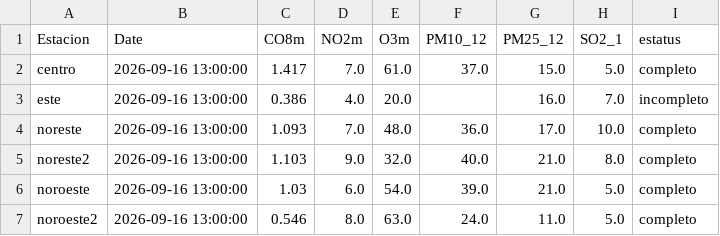
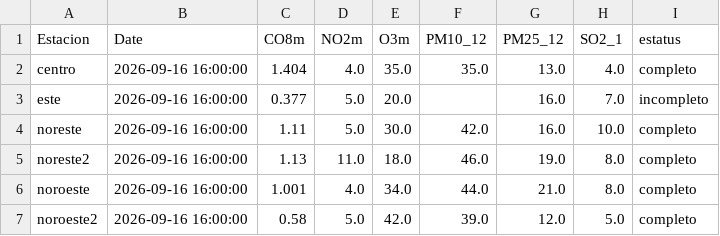
Before and after one commit to LuisRodarteC/AIRENL, a CSV file: aire_indice_api_ancho.csv, drawn as a sheet; only a part is shown; the diff covers the shown part only.

```diff
--- a/aire_indice_api_ancho.csv
+++ b/aire_indice_api_ancho.csv
@@ -1,7 +1,7 @@
 Estacion,Date,CO8m,NO2m,O3m,PM10_12,PM25_12,SO2_1,estatus
-centro,2026-09-16 13:00:00,1.417,7.0,61.0,37.0,15.0,5.0,completo
-este,2026-09-16 13:00:00,0.386,4.0,20.0,,16.0,7.0,incompleto
-noreste,2026-09-16 13:00:00,1.093,7.0,48.0,36.0,17.0,10.0,completo
-noreste2,2026-09-16 13:00:00,1.103,9.0,32.0,40.0,21.0,8.0,completo
-noroeste,2026-09-16 13:00:00,1.03,6.0,54.0,39.0,21.0,5.0,completo
-noroeste2,2026-09-16 13:00:00,0.546,8.0,63.0,24.0,11.0,5.0,completo
+centro,2026-09-16 16:00:00,1.404,4.0,35.0,35.0,13.0,4.0,completo
+este,2026-09-16 16:00:00,0.377,5.0,20.0,,16.0,7.0,incompleto
+noreste,2026-09-16 16:00:00,1.11,5.0,30.0,42.0,16.0,10.0,completo
+noreste2,2026-09-16 16:00:00,1.13,11.0,18.0,46.0,19.0,8.0,completo
+noroeste,2026-09-16 16:00:00,1.001,4.0,34.0,44.0,21.0,8.0,completo
+noroeste2,2026-09-16 16:00:00,0.58,5.0,42.0,39.0,12.0,5.0,completo
```
Also changed, not shown: 56 edited cells elsewhere in this file, aire_monterrey.csv, 1 other file.
